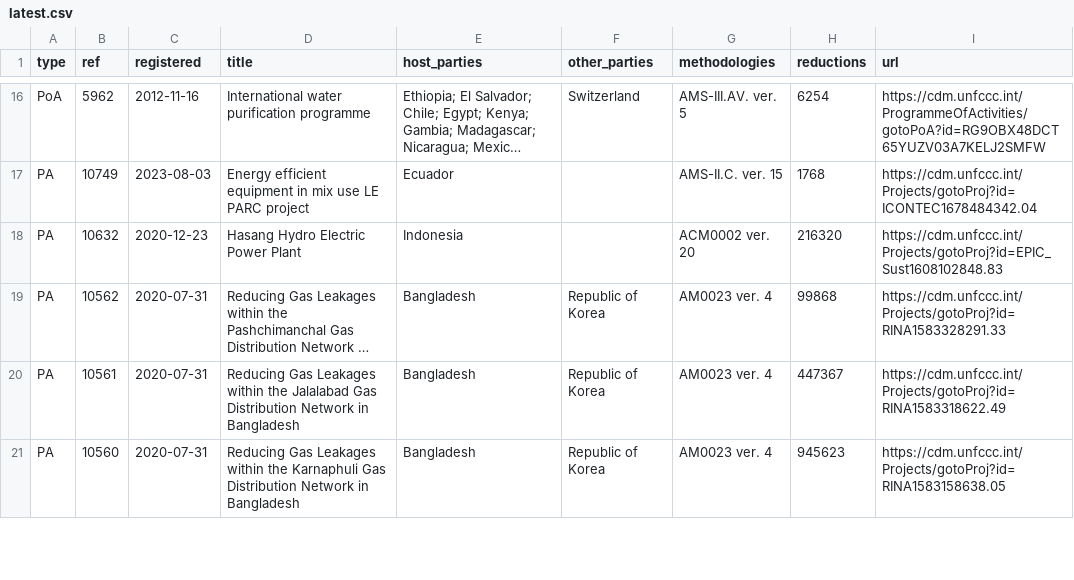
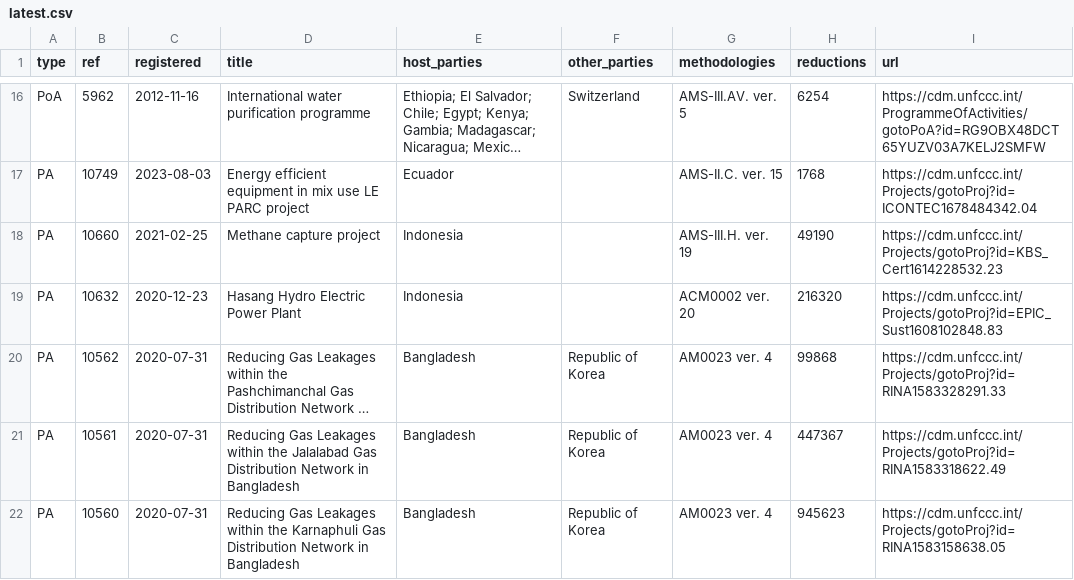
Before and after one commit to RyuHan100/howdareryu-site, a CSV file: content/radar/pacm/data/latest.csv, drawn as a sheet; only a part is shown, gaps mark what is left out; long unchanged cells end in …; the diff names each change by its address in the sheet, - before the commit and + after, or states it on an @@ line.

```diff
--- a/content/radar/pacm/data/latest.csv
+++ b/content/radar/pacm/data/latest.csv
+row 18: PA | 10660 | 2021-02-25 | Methane capture project | Indonesia |  | AMS-III.H. ver. 19 | 49190 | https://cdm.unfccc.int/Projects/gotoProj?id=KBS_Cert1614228532.23
```
Also changed, not shown: 4 other files.
